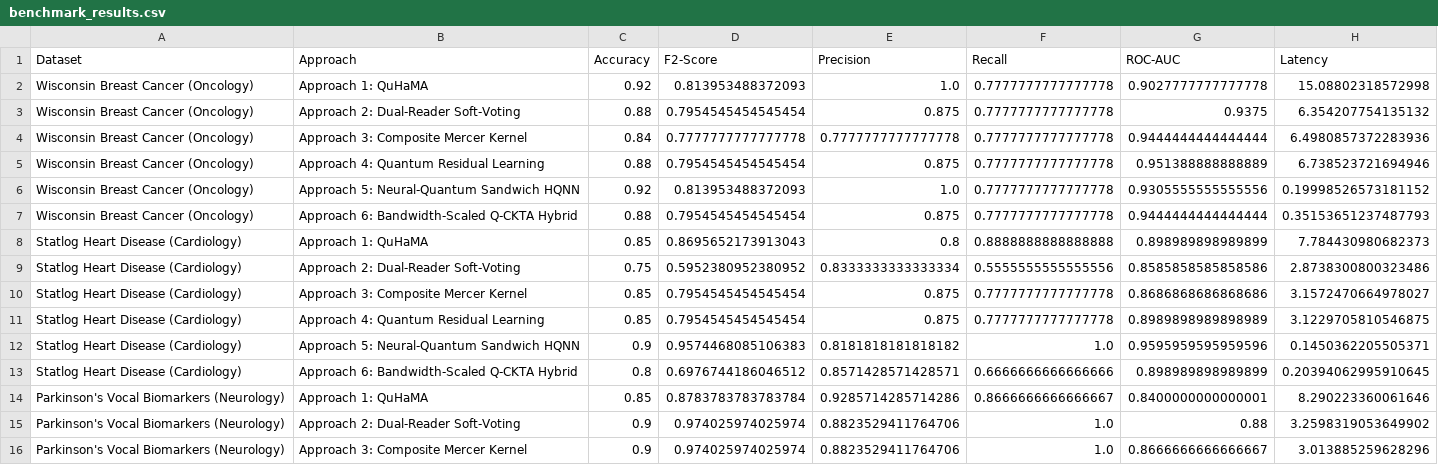
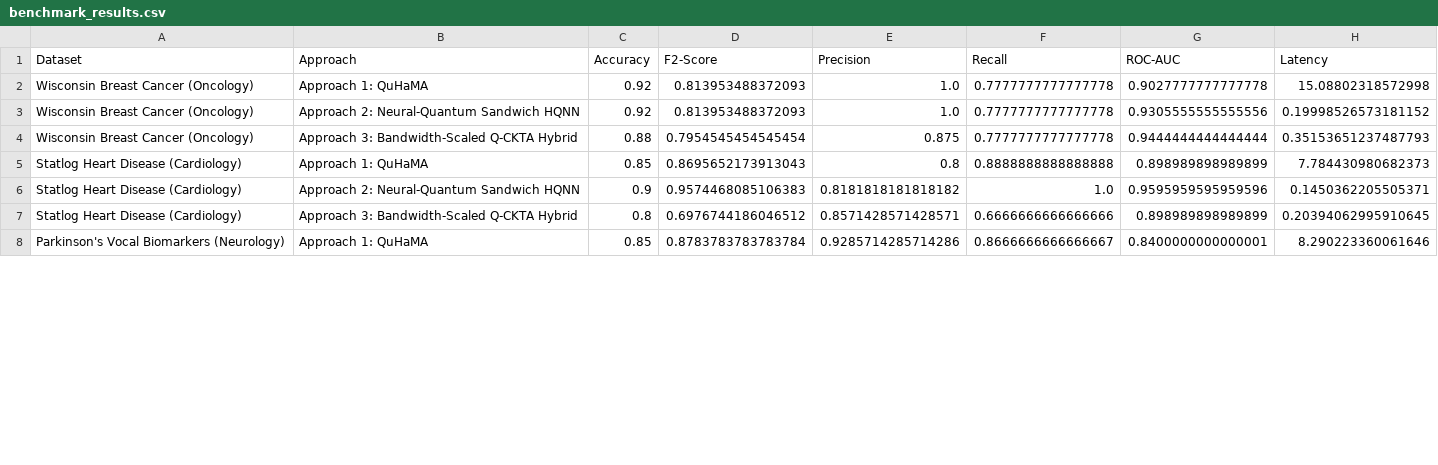
Before and after one commit to salasks-git/Quantum_hack, a CSV file: approaches/benchmark_results.csv, drawn as a sheet; only a part is shown; the diff covers the shown part only.

Commit message:
feat(approaches): prune to top 3 elite hybrid models, reduce bloat, and embed gate-level Mermaid diagrams

```diff
--- a/approaches/benchmark_results.csv
+++ b/approaches/benchmark_results.csv
@@ -2,15 +2,7 @@ Dataset,Approach,Accuracy,F2-Score,Precision,Recall,ROC-AUC,Latency
 Wisconsin Breast Cancer (Oncology),Approach 1: QuHaMA,0.92,0.813953488372093,1.0,0.7777777777777778,0.9027777777777778,15.08802318572998
-Wisconsin Breast Cancer (Oncology),Approach 2: Dual-Reader Soft-Voting,0.88,0.7954545454545454,0.875,0.7777777777777778,0.9375,6.354207754135132
-Wisconsin Breast Cancer (Oncology),Approach 3: Composite Mercer Kernel,0.84,0.7777777777777778,0.7777777777777778,0.7777777777777778,0.9444444444444444,6.4980857372283936
-Wisconsin Breast Cancer (Oncology),Approach 4: Quantum Residual Learning,0.88,0.7954545454545454,0.875,0.7777777777777778,0.951388888888889,6.738523721694946
-Wisconsin Breast Cancer (Oncology),Approach 5: Neural-Quantum Sandwich HQNN,0.92,0.813953488372093,1.0,0.7777777777777778,0.9305555555555556,0.19998526573181152
-Wisconsin Breast Cancer (Oncology),Approach 6: Bandwidth-Scaled Q-CKTA Hybrid,0.88,0.7954545454545454,0.875,0.7777777777777778,0.9444444444444444,0.35153651237487793
+Wisconsin Breast Cancer (Oncology),Approach 2: Neural-Quantum Sandwich HQNN,0.92,0.813953488372093,1.0,0.7777777777777778,0.9305555555555556,0.19998526573181152
+Wisconsin Breast Cancer (Oncology),Approach 3: Bandwidth-Scaled Q-CKTA Hybrid,0.88,0.7954545454545454,0.875,0.7777777777777778,0.9444444444444444,0.35153651237487793
 Statlog Heart Disease (Cardiology),Approach 1: QuHaMA,0.85,0.8695652173913043,0.8,0.8888888888888888,0.898989898989899,7.784430980682373
-Statlog Heart Disease (Cardiology),Approach 2: Dual-Reader Soft-Voting,0.75,0.5952380952380952,0.8333333333333334,0.5555555555555556,0.8585858585858586,2.8738300800323486
-Statlog Heart Disease (Cardiology),Approach 3: Composite Mercer Kernel,0.85,0.7954545454545454,0.875,0.7777777777777778,0.8686868686868686,3.1572470664978027
-Statlog Heart Disease (Cardiology),Approach 4: Quantum Residual Learning,0.85,0.7954545454545454,0.875,0.7777777777777778,0.8989898989898989,3.1229705810546875
-Statlog Heart Disease (Cardiology),Approach 5: Neural-Quantum Sandwich HQNN,0.9,0.9574468085106383,0.8181818181818182,1.0,0.9595959595959596,0.1450362205505371
-Statlog Heart Disease (Cardiology),Approach 6: Bandwidth-Scaled Q-CKTA Hybrid,0.8,0.6976744186046512,0.8571428571428571,0.6666666666666666,0.898989898989899,0.20394062995910645
+Statlog Heart Disease (Cardiology),Approach 2: Neural-Quantum Sandwich HQNN,0.9,0.9574468085106383,0.8181818181818182,1.0,0.9595959595959596,0.1450362205505371
+Statlog Heart Disease (Cardiology),Approach 3: Bandwidth-Scaled Q-CKTA Hybrid,0.8,0.6976744186046512,0.8571428571428571,0.6666666666666666,0.898989898989899,0.20394062995910645
 Parkinson's Vocal Biomarkers (Neurology),Approach 1: QuHaMA,0.85,0.8783783783783784,0.9285714285714286,0.8666666666666667,0.8400000000000001,8.290223360061646
-Parkinson's Vocal Biomarkers (Neurology),Approach 2: Dual-Reader Soft-Voting,0.9,0.974025974025974,0.8823529411764706,1.0,0.88,3.2598319053649902
-Parkinson's Vocal Biomarkers (Neurology),Approach 3: Composite Mercer Kernel,0.9,0.974025974025974,0.8823529411764706,1.0,0.8666666666666667,3.013885259628296
```
Also changed, not shown: 10 removed rows and 8 edited cells elsewhere in this file, 13 other files.
